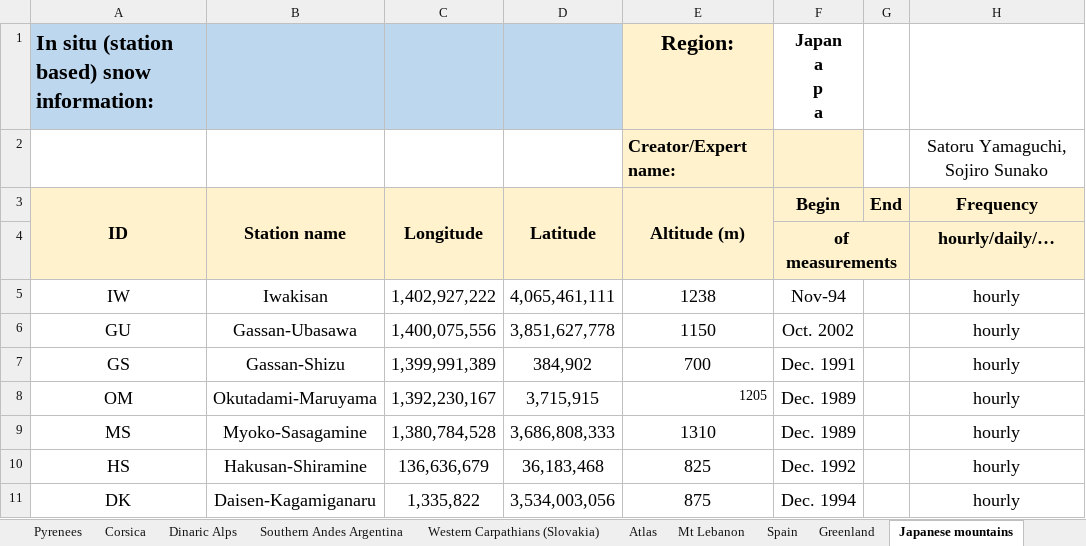
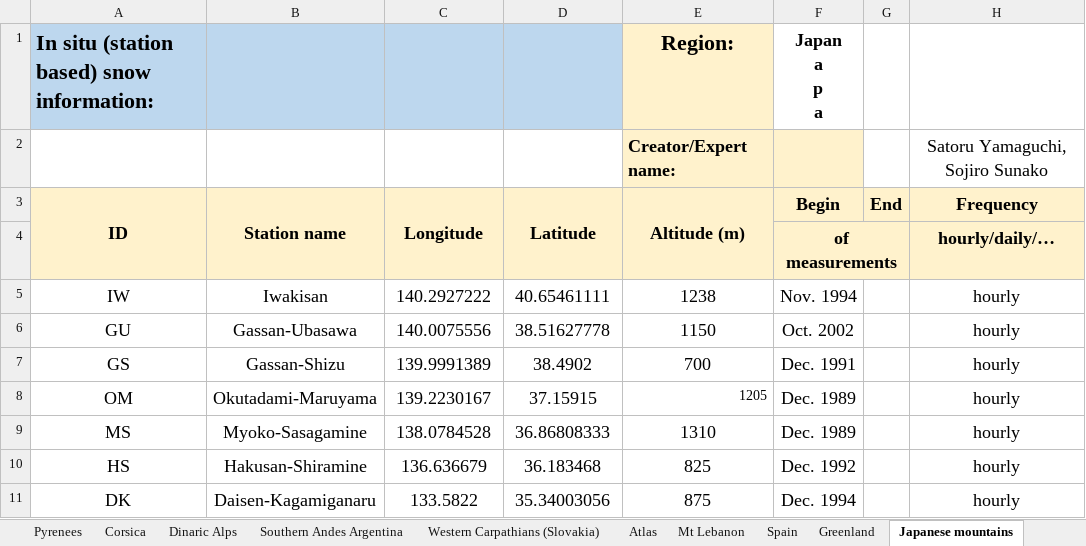
Before and after one commit to jb-smsc/inventory, an Excel workbook: data-raw/copy_2023-12-18_2023-05-15_JB-SMSC-Spreadsheet-In-situ-meta-information2.xlsx, sheet Japanese mountains, drawn as a sheet; only a part is shown; values as stored, in another font and other column widths than the file's, no borders; the diff names each change by its address in the sheet, - before the commit and + after, or states it on an @@ line.

Commit message:
updated japanese lat/long

```diff
--- a/data-raw/copy_2023-12-18_2023-05-15_JB-SMSC-Spreadsheet-In-situ-meta-information2.xlsx (sheet Japanese mountains)
+++ b/data-raw/copy_2023-12-18_2023-05-15_JB-SMSC-Spreadsheet-In-situ-meta-information2.xlsx (sheet Japanese mountains)
-C5 (Longitude): 1,402,927,222
+C5 (Longitude): 140.2927222
-D5 (Latitude): 4,065,461,111
+D5 (Latitude): 40.65461111
-F5 (Begin): Nov-94
+F5 (Begin): Nov. 1994
-C6 (Longitude): 1,400,075,556
+C6 (Longitude): 140.0075556
-D6 (Latitude): 3,851,627,778
+D6 (Latitude): 38.51627778
-C7 (Longitude): 1,399,991,389
+C7 (Longitude): 139.9991389
-D7 (Latitude): 384,902
+D7 (Latitude): 38.4902
-C8 (Longitude): 1,392,230,167
+C8 (Longitude): 139.2230167
-D8 (Latitude): 3,715,915
+D8 (Latitude): 37.15915
-C9 (Longitude): 1,380,784,528
+C9 (Longitude): 138.0784528
-D9 (Latitude): 3,686,808,333
+D9 (Latitude): 36.86808333
-C10 (Longitude): 136,636,679
+C10 (Longitude): 136.636679
-D10 (Latitude): 36,183,468
+D10 (Latitude): 36.183468
-C11 (Longitude): 1,335,822
+C11 (Longitude): 133.5822
-D11 (Latitude): 3,534,003,056
+D11 (Latitude): 35.34003056
```
Also changed, not shown: 3 other files.
